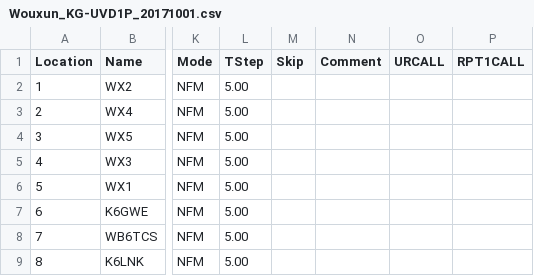
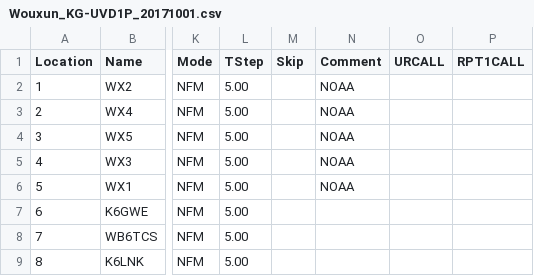
Before and after one commit to russelltadams/km6kfx, a CSV file: radios/KG-UV3D/Wouxun_KG-UVD1P_20171001.csv, drawn as a sheet; only a part is shown, gaps mark what is left out; the diff names each change by its address in the sheet, - before the commit and + after, or states it on an @@ line.

Commit message:
Update Wouxun_KG-UVD1P_20171001.csv

```diff
--- a/radios/KG-UV3D/Wouxun_KG-UVD1P_20171001.csv
+++ b/radios/KG-UV3D/Wouxun_KG-UVD1P_20171001.csv
-N2:N6 (Comment): (empty)
+N2:N6 (Comment): NOAA
```
